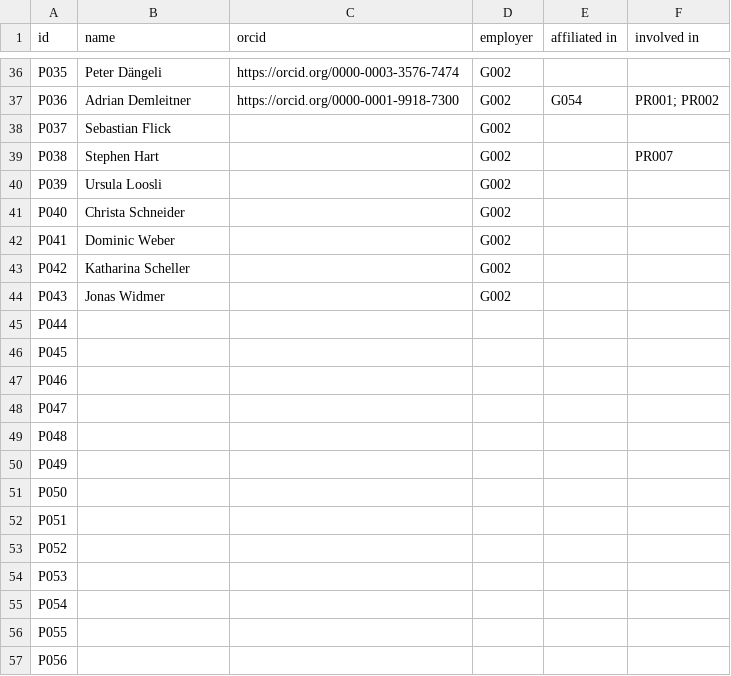
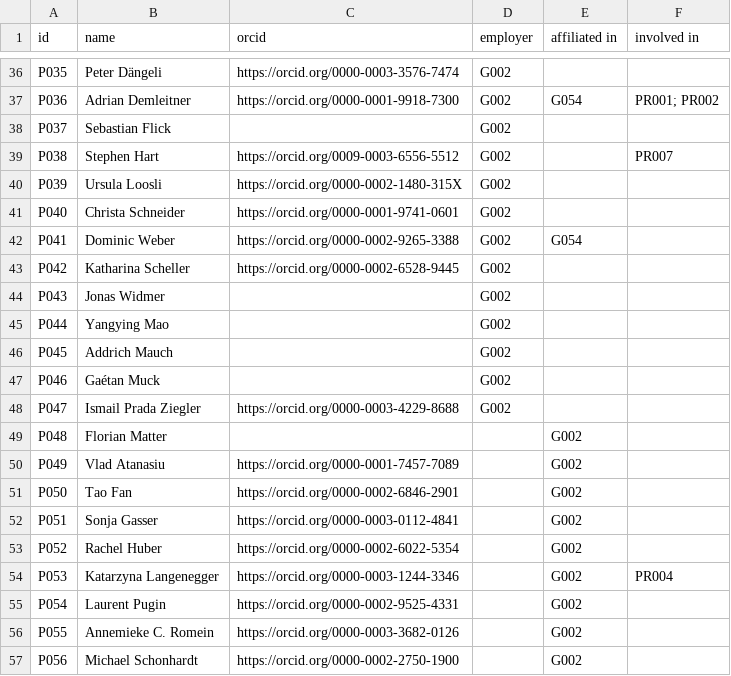
Before and after one commit to JRaemySFA/dh-landscape-ch, a CSV file: data/02_person.csv, drawn as a sheet; only a part is shown, gaps mark what is left out; the diff covers the shown part only.

```diff
--- a/data/02_person.csv
+++ b/data/02_person.csv
@@ -38,20 +38,20 @@ P036;Adrian Demleitner;https://orcid.org/0000-0001-9918-7300;G002;G054;"PR001; P
 P037;Sebastian Flick;;G002;;
-P038;Stephen Hart;;G002;;PR007
-P039;Ursula Loosli;;G002;;
-P040;Christa Schneider;;G002;;
-P041;Dominic Weber;;G002;;
-P042;Katharina Scheller;;G002;;
+P038;Stephen Hart;https://orcid.org/0009-0003-6556-5512;G002;;PR007
+P039;Ursula Loosli;https://orcid.org/0000-0002-1480-315X;G002;;
+P040;Christa Schneider;https://orcid.org/0000-0001-9741-0601;G002;;
+P041;Dominic Weber;https://orcid.org/0000-0002-9265-3388;G002;G054;
+P042;Katharina Scheller;https://orcid.org/0000-0002-6528-9445;G002;;
 P043;Jonas Widmer;;G002;;
-P044;;;;;
-P045;;;;;
-P046;;;;;
-P047;;;;;
-P048;;;;;
-P049;;;;;
-P050;;;;;
-P051;;;;;
-P052;;;;;
-P053;;;;;
-P054;;;;;
-P055;;;;;
-P056;;;;;
+P044;Yangying Mao;;G002;;
+P045;Addrich Mauch;;G002;;
+P046;Gaétan Muck;;G002;;
+P047;Ismail Prada Ziegler;https://orcid.org/0000-0003-4229-8688;G002;;
+P048;Florian Matter;;;G002;
+P049;Vlad Atanasiu;https://orcid.org/0000-0001-7457-7089;;G002;
+P050;Tao Fan;https://orcid.org/0000-0002-6846-2901;;G002;
+P051;Sonja Gasser;https://orcid.org/0000-0003-0112-4841;;G002;
+P052;Rachel Huber;https://orcid.org/0000-0002-6022-5354;;G002;
+P053;Katarzyna Langenegger;https://orcid.org/0000-0003-1244-3346;;G002;PR004
+P054;Laurent Pugin;https://orcid.org/0000-0002-9525-4331;;G002;
+P055;Annemieke C. Romein;https://orcid.org/0000-0003-3682-0126;;G002;
+P056;Michael Schonhardt;https://orcid.org/0000-0002-2750-1900;;G002;
```
Also changed, not shown: 38 edited cells elsewhere in this file, data/03_project.csv.
